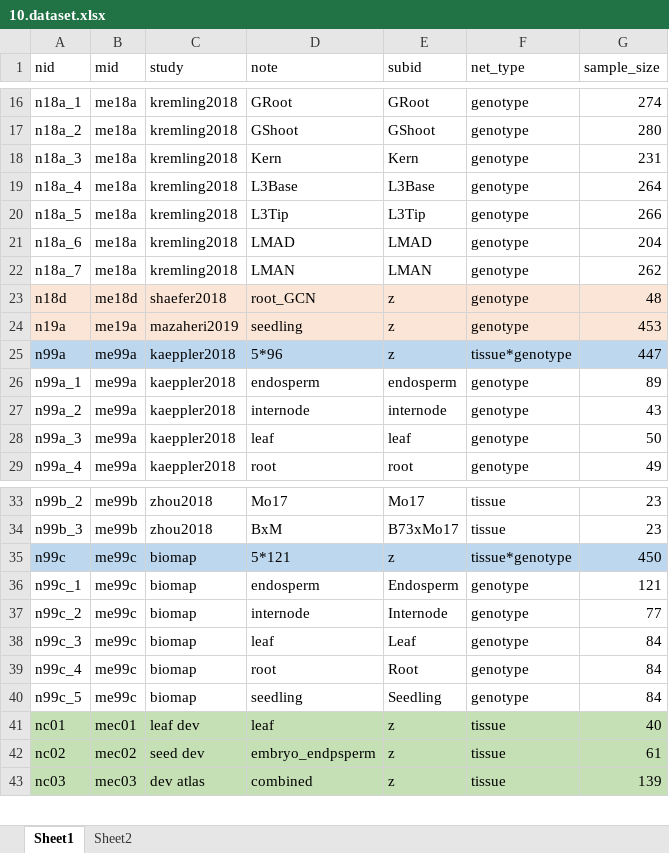
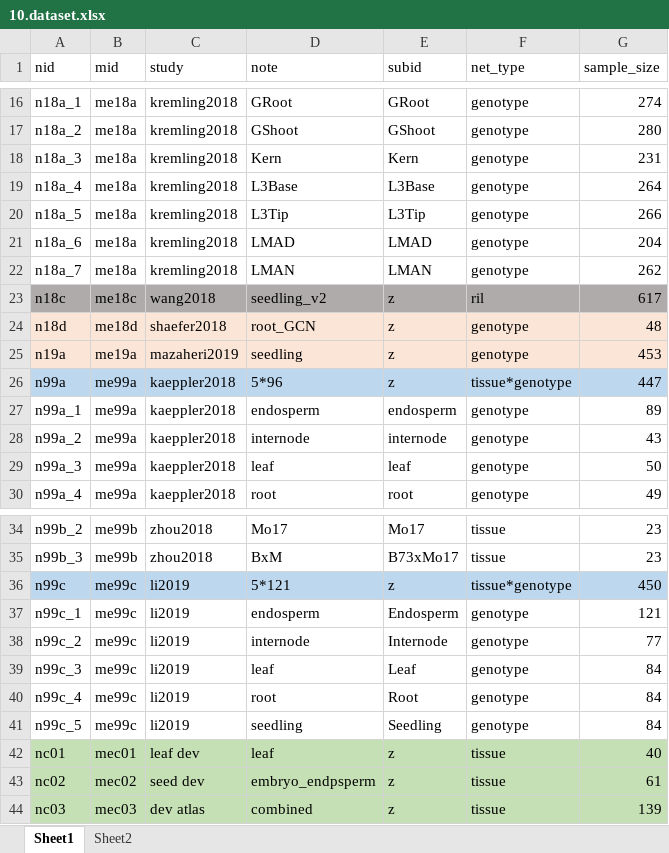
Before and after one commit to maizeumn/grn, an Excel workbook: data/10.dataset.xlsx, sheet Sheet1, drawn as a sheet; only a part is shown, gaps mark what is left out; values as stored, in another font and other column widths than the file's, no borders; addresses are those after the commit; the diff names each change by its address in the sheet, - before the commit and + after, or states it on an @@ line.

```diff
--- a/data/10.dataset.xlsx (sheet Sheet1)
+++ b/data/10.dataset.xlsx (sheet Sheet1)
+row 23: n18c | me18c | wang2018 | seedling_v2 | z | ril | 617
-C36:C41 (study): biomap
+C36:C41 (study): li2019
```
Also changed, not shown: sheet Sheet2, 4 other files.
